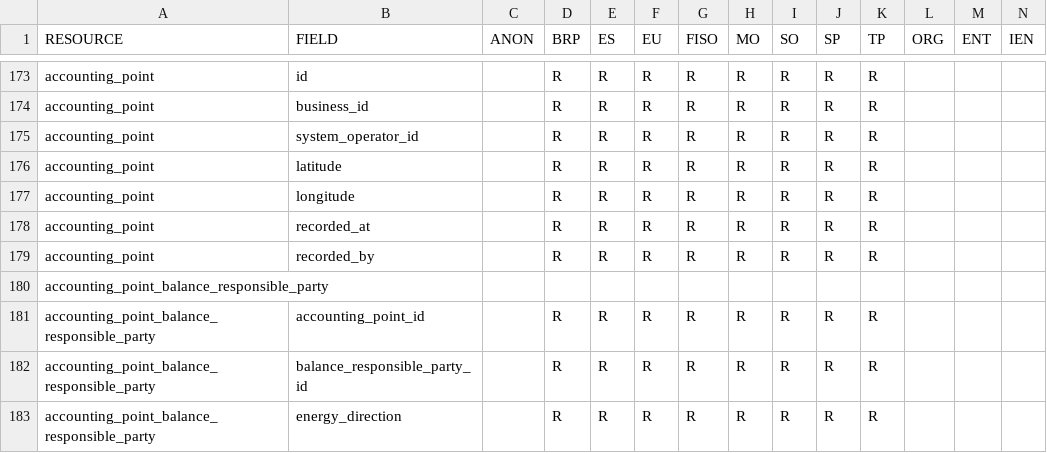
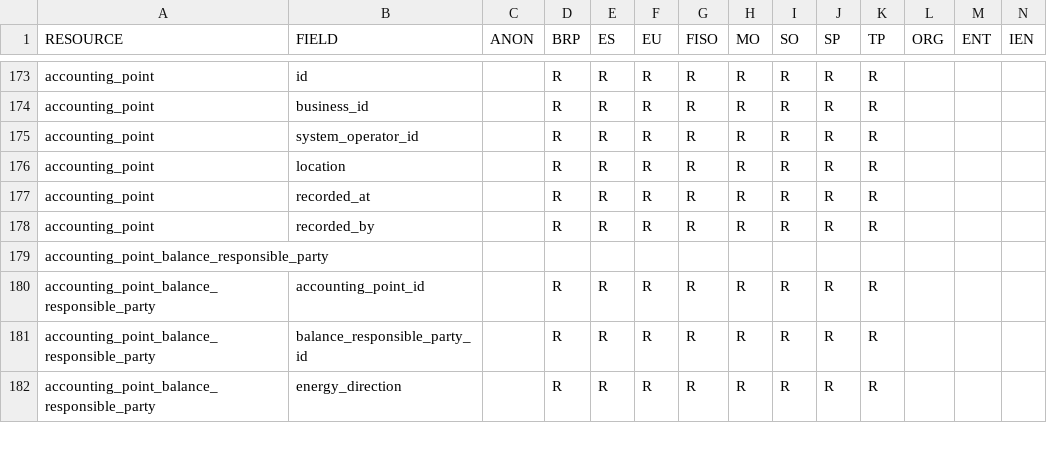
Before and after one commit to elhub/flex-information-system, a CSV file: local/input/permissions.csv, drawn as a sheet; only a part is shown, gaps mark what is left out; removed rows and columns are numbered as before the commit, all else as after; rows hold the shown columns only; the diff names each change by its address in the sheet, - before the commit and + after, or states it on an @@ line.

```diff
--- a/local/input/permissions.csv
+++ b/local/input/permissions.csv
-row 176: accounting_point | latitude |  | R | R | R | R | R | R | R | R
-B176 (FIELD): longitude
+B176 (FIELD): location
```
Also changed, not shown: 24 other files.
